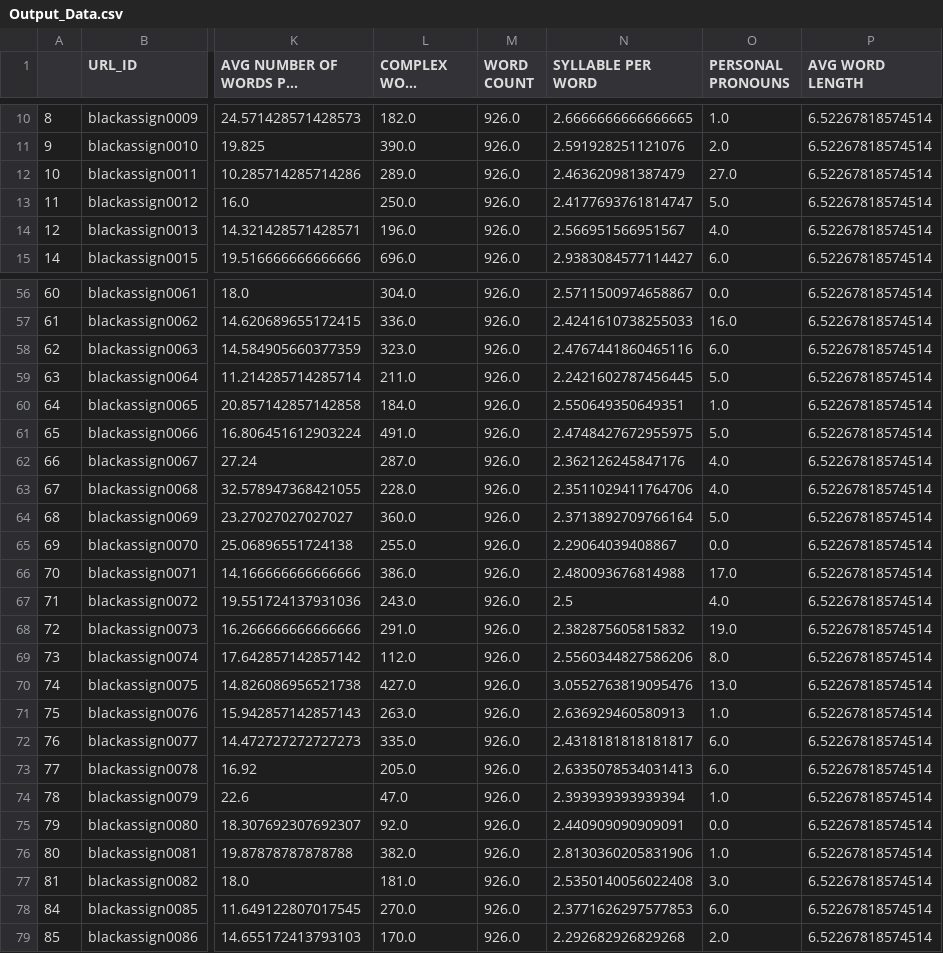
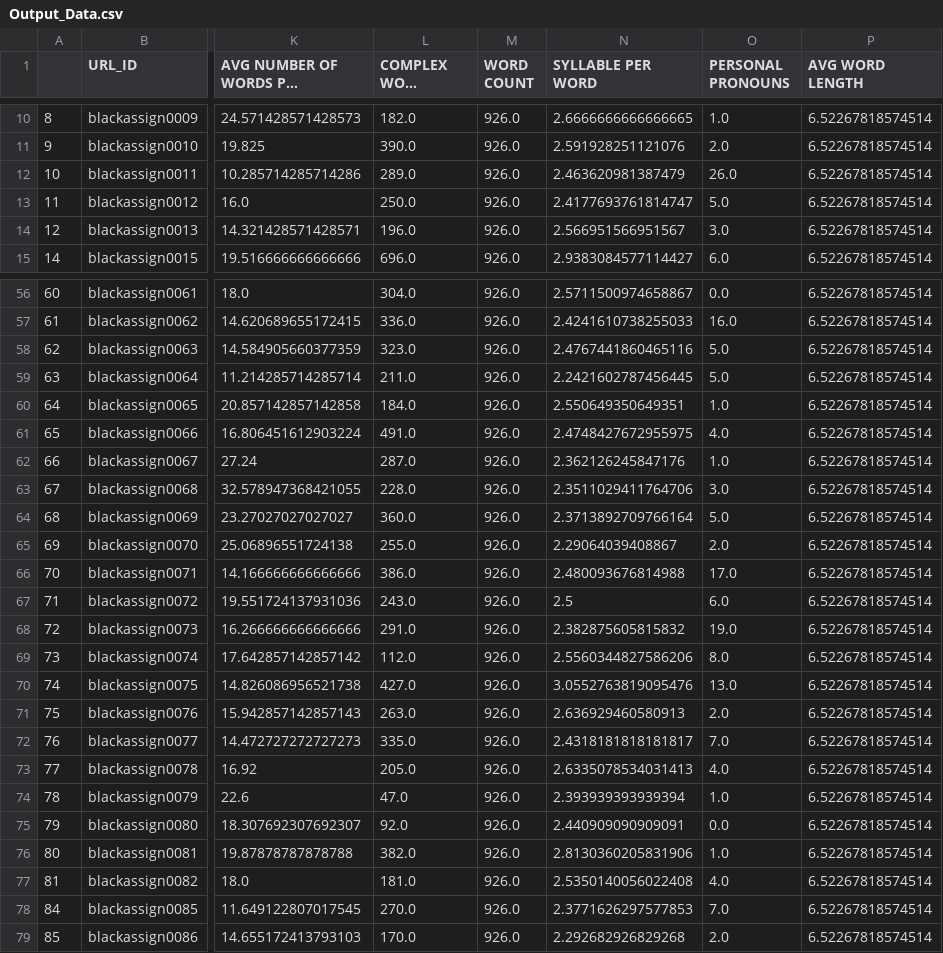
Before and after one commit to ravsa0001/Blackcoffer_assignment, a CSV file: Output_Data.csv, drawn as a sheet; only a part is shown, gaps mark what is left out; long unchanged cells end in …; the diff covers the shown part only; the diff names each change by its address in the sheet, - before the commit and + after, or states it on an @@ line.

```diff
--- a/Output_Data.csv
+++ b/Output_Data.csv
-O12 (PERSONAL PRONOUNS): 27.0
+O12 (PERSONAL PRONOUNS): 26.0
-O14 (PERSONAL PRONOUNS): 4.0
+O14 (PERSONAL PRONOUNS): 3.0
-O58 (PERSONAL PRONOUNS): 6.0
+O58 (PERSONAL PRONOUNS): 5.0
-O61 (PERSONAL PRONOUNS): 5.0
+O61 (PERSONAL PRONOUNS): 4.0
-O62 (PERSONAL PRONOUNS): 4.0
+O62 (PERSONAL PRONOUNS): 1.0
-O63 (PERSONAL PRONOUNS): 4.0
+O63 (PERSONAL PRONOUNS): 3.0
-O65 (PERSONAL PRONOUNS): 0.0
+O65 (PERSONAL PRONOUNS): 2.0
-O67 (PERSONAL PRONOUNS): 4.0
+O67 (PERSONAL PRONOUNS): 6.0
-O71 (PERSONAL PRONOUNS): 1.0
+O71 (PERSONAL PRONOUNS): 2.0
-O72 (PERSONAL PRONOUNS): 6.0
+O72 (PERSONAL PRONOUNS): 7.0
-O73 (PERSONAL PRONOUNS): 6.0
+O73 (PERSONAL PRONOUNS): 4.0
-O77 (PERSONAL PRONOUNS): 3.0
+O77 (PERSONAL PRONOUNS): 4.0
-O78 (PERSONAL PRONOUNS): 6.0
+O78 (PERSONAL PRONOUNS): 7.0
```
Also changed, not shown: 16 edited cells elsewhere in this file, 3 other files.
